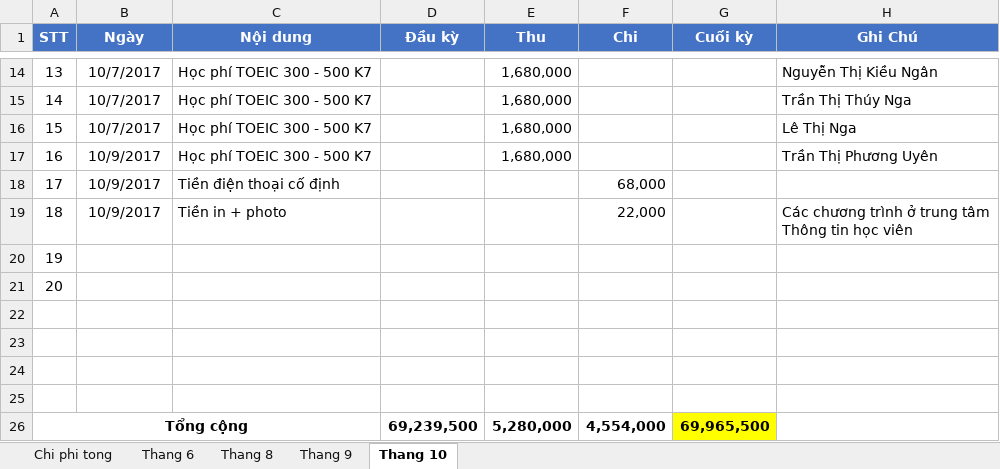
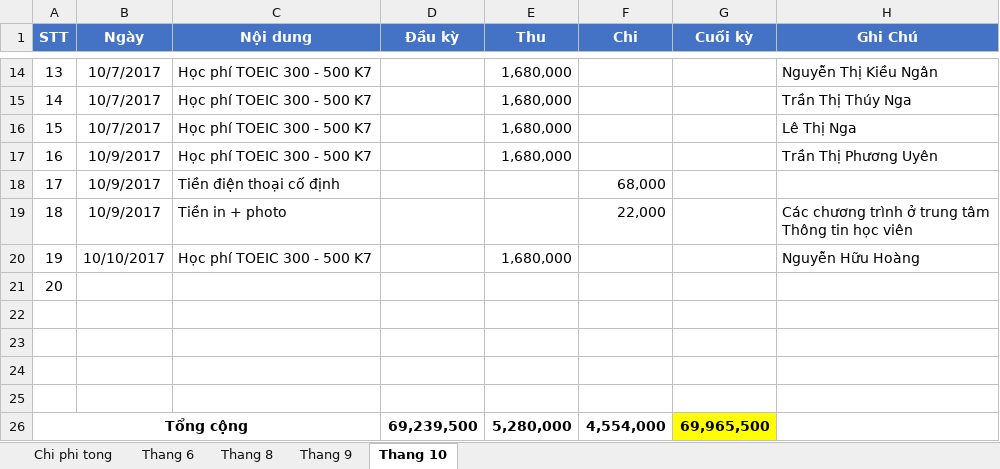
Before and after one commit to dhphong87/Success, an Excel workbook: Thu Chi 2017.xlsx, sheet Thang 10, drawn as a sheet; only a part is shown, gaps mark what is left out; values as stored, in another font and other column widths than the file's, no borders; the diff names each change by its address in the sheet, - before the commit and + after, or states it on an @@ line.

```diff
--- a/Thu Chi 2017.xlsx (sheet Thang 10)
+++ b/Thu Chi 2017.xlsx (sheet Thang 10)
-B20 (Ngày): (empty)
+B20 (Ngày): 10/10/2017
-C20 (Nội dung): (empty)
+C20 (Nội dung): Học phí TOEIC 300 - 500 K7
-E20 (Thu): (empty)
+E20 (Thu): 1,680,000
-H20 (Ghi Chú): (empty)
+H20 (Ghi Chú): Nguyễn Hữu Hoàng
```
